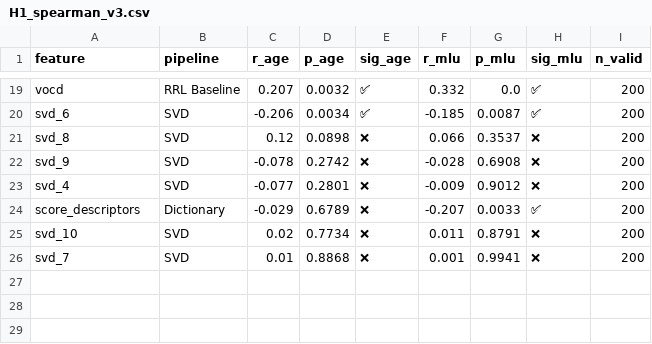
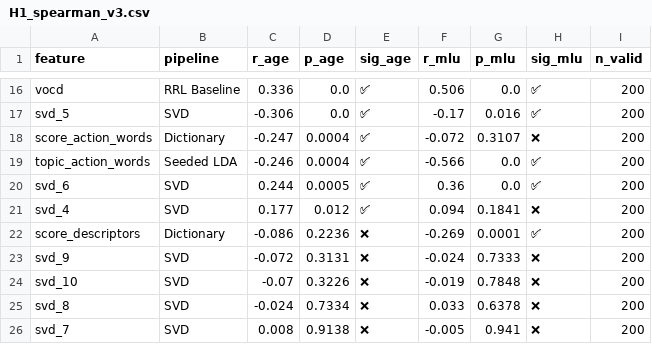
Before and after one commit to tizianschenk/developmental-patterns-child-speech, a CSV file: data/processed/H1_spearman_v3.csv, drawn as a sheet; only a part is shown, gaps mark what is left out; removed rows and columns are numbered as before the commit, all else as after; the diff covers the shown part only; the diff names each change by its address in the sheet, - before the commit and + after, or states it on an @@ line.

```diff
--- a/data/processed/H1_spearman_v3.csv
+++ b/data/processed/H1_spearman_v3.csv
-C16 (r_age): 0.207
+C16 (r_age): 0.336
-D16 (p_age): 0.0032
+D16 (p_age): 0.0
-F16 (r_mlu): 0.332
+F16 (r_mlu): 0.506
+row 17: svd_5 | SVD | -0.306 | 0.0 | ✅ | -0.17 | 0.016 | ✅ | 200
+row 18: score_action_words | Dictionary | -0.247 | 0.0004 | ✅ | -0.072 | 0.3107 | ❌ | 200
+row 19: topic_action_words | Seeded LDA | -0.246 | 0.0004 | ✅ | -0.566 | 0.0 | ✅ | 200
-C20 (r_age): -0.206
+C20 (r_age): 0.244
-D20 (p_age): 0.0034
+D20 (p_age): 0.0005
-F20 (r_mlu): -0.185
+F20 (r_mlu): 0.36
-G20 (p_mlu): 0.0087
+G20 (p_mlu): 0.0
-row 21: svd_8 | SVD | 0.12 | 0.0898 | ❌ | 0.066 | 0.3537 | ❌ | 200
-row 22: svd_9 | SVD | -0.078 | 0.2742 | ❌ | -0.028 | 0.6908 | ❌ | 200
-C21 (r_age): -0.077
+C21 (r_age): 0.177
-D21 (p_age): 0.2801
+D21 (p_age): 0.012
-E21 (sig_age): ❌
+E21 (sig_age): ✅
-F21 (r_mlu): -0.009
+F21 (r_mlu): 0.094
-G21 (p_mlu): 0.9012
+G21 (p_mlu): 0.1841
-C22 (r_age): -0.029
+C22 (r_age): -0.086
-D22 (p_age): 0.6789
+D22 (p_age): 0.2236
-F22 (r_mlu): -0.207
+F22 (r_mlu): -0.269
-G22 (p_mlu): 0.0033
+G22 (p_mlu): 0.0001
+row 23: svd_9 | SVD | -0.072 | 0.3131 | ❌ | -0.024 | 0.7333 | ❌ | 200
-C24 (r_age): 0.02
+C24 (r_age): -0.07
-D24 (p_age): 0.7734
+D24 (p_age): 0.3226
-F24 (r_mlu): 0.011
+F24 (r_mlu): -0.019
-G24 (p_mlu): 0.8791
+G24 (p_mlu): 0.7848
+row 25: svd_8 | SVD | -0.024 | 0.7334 | ❌ | 0.033 | 0.6378 | ❌ | 200
-C26 (r_age): 0.01
+C26 (r_age): 0.008
-D26 (p_age): 0.8868
+D26 (p_age): 0.9138
-F26 (r_mlu): 0.001
+F26 (r_mlu): -0.005
-G26 (p_mlu): 0.9941
+G26 (p_mlu): 0.941
```
Also changed, not shown: 2 added rows, 5 removed rows and 26 edited cells elsewhere in this file, data/processed/master_features_with_rrl.csv, 12 other files.
